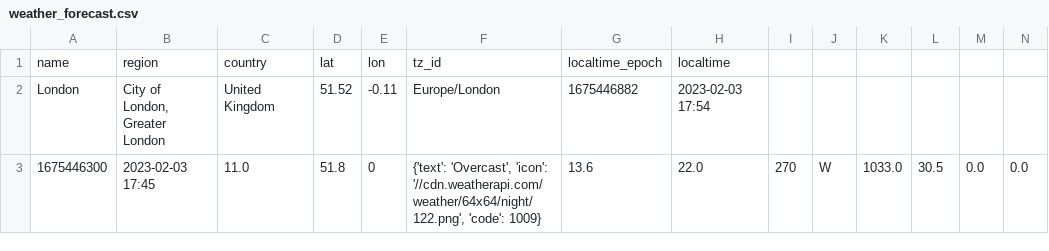
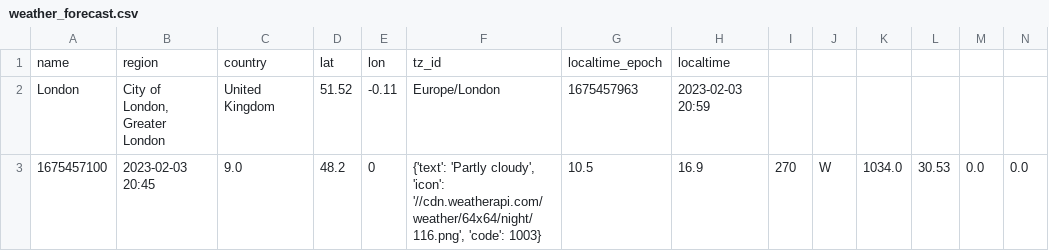
Before and after one commit to Thomas-Nguyen12/Weather_website, a CSV file: weather_forecast.csv, drawn as a sheet; only a part is shown; removed rows and columns are numbered as before the commit, all else as after; rows hold the shown columns only; the diff names each change by its address in the sheet, - before the commit and + after, or states it on an @@ line.

```diff
--- a/weather_forecast.csv
+++ b/weather_forecast.csv
-G2: 1675446882
+G2: 1675457963
-H2: 2023-02-03 17:54
+H2: 2023-02-03 20:59
-row 3: 1675446300 | 2023-02-03 17:45 | 11.0 | 51.8 | 0 | {'text': 'Overcast', 'icon': '//cdn.weatherapi.com/weather/64x64/night/122.png', 'code': 1009} | 13.6 | 22.0 | 270 | W | 1033.0 | 30.5 | 0.0 | 0.0
+row 3: 1675457100 | 2023-02-03 20:45 | 9.0 | 48.2 | 0 | {'text': 'Partly cloudy', 'icon': '//cdn.weatherapi.com/weather/64x64/night/116.png', 'code': 1003} | 10.5 | 16.9 | 270 | W | 1034.0 | 30.53 | 0.0 | 0.0
```
Also changed, not shown: 4 other files.
